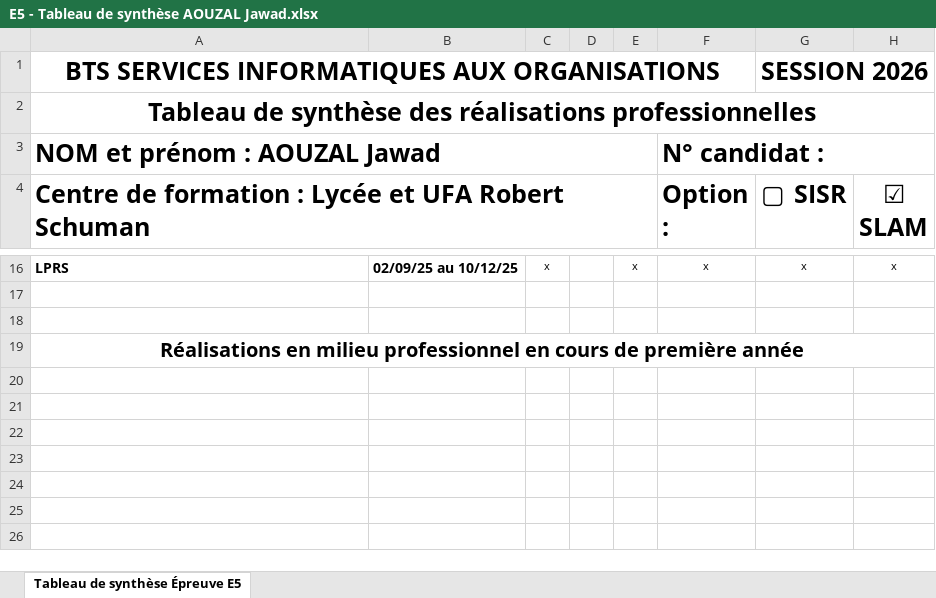
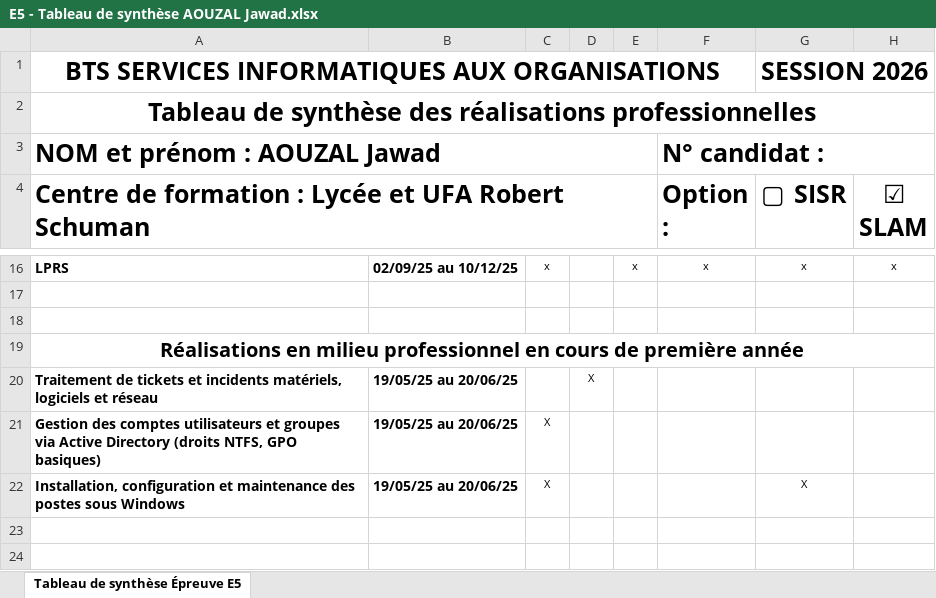
Before and after one commit to JawadDeBagnolet/portfolio, an Excel workbook: E5 - Tableau de synthèse AOUZAL Jawad.xlsx, sheet Tableau de synthèse Épreuve E5, drawn as a sheet; only a part is shown, gaps mark what is left out; the shorter side is filled out with more unchanged rows; values as stored, in another font and other column widths than the file's, no borders; the diff names each change by its address in the sheet, - before the commit and + after, or states it on an @@ line.

Commit message:
new tableau synthese et CV

```diff
--- a/E5 - Tableau de synthèse AOUZAL Jawad.xlsx (sheet Tableau de synthèse Épreuve E5)
+++ b/E5 - Tableau de synthèse AOUZAL Jawad.xlsx (sheet Tableau de synthèse Épreuve E5)
-row 20: (empty)
+row 20: Traitement de tickets et incidents matériels, logiciels et réseau | 19/05/25 au 20/06/25 |  | X
-row 21: (empty)
+row 21: Gestion des comptes utilisateurs et groupes via Active Directory (droits NTFS, GPO basiques) | 19/05/25 au 20/06/25 | X
-row 22: (empty)
+row 22: Installation, configuration et maintenance des postes sous Windows | 19/05/25 au 20/06/25 | X |  |  |  | X
```
Also changed, not shown: 4 other files.
